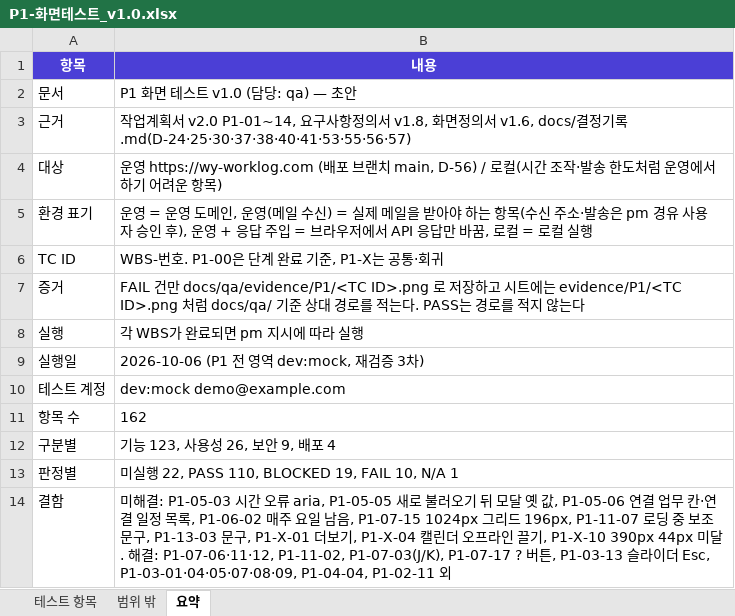
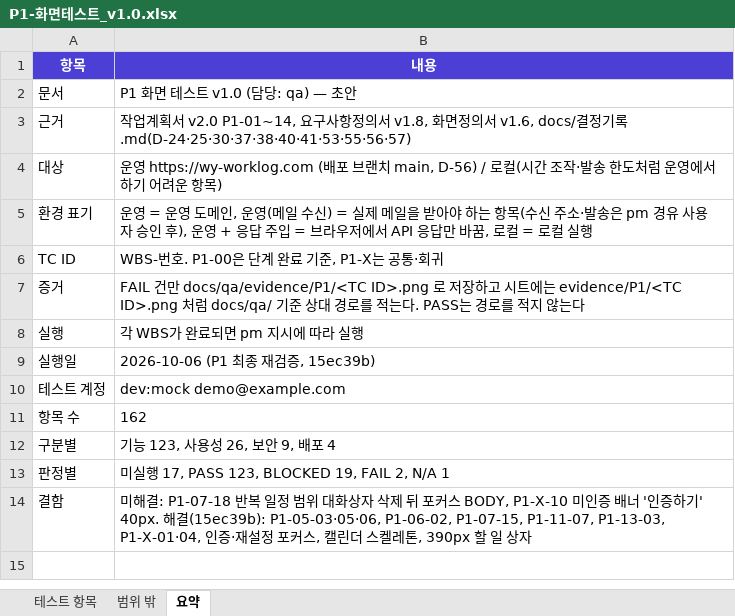
Before and after one commit to tungasa200/erp-project, an Excel workbook: docs/qa/P1-화면테스트_v1.0.xlsx, sheet 요약, drawn as a sheet; values as stored, in another font and other column widths than the file's, no borders; the diff names each change by its address in the sheet, - before the commit and + after, or states it on an @@ line.

```diff
--- a/docs/qa/P1-화면테스트_v1.0.xlsx (sheet 요약)
+++ b/docs/qa/P1-화면테스트_v1.0.xlsx (sheet 요약)
-B9 (내용): 2026-10-06 (P1 전 영역 dev:mock, 재검증 3차)
+B9 (내용): 2026-10-06 (P1 최종 재검증, 15ec39b)
-B13 (내용): 미실행 22, PASS 110, BLOCKED 19, FAIL 10, N/A 1
+B13 (내용): 미실행 17, PASS 123, BLOCKED 19, FAIL 2, N/A 1
-B14 (내용): …결: P1-05-03 시간 오류 aria, P1-05-05 새로 불러오기 뒤 모달 옛 값, P1-05-06 연결 업무 칸·연결 일정 목록, P1-06-02 매주 요일 남음, P1-07-15 1024px 그리드 196px, P1-11-07 로딩 중 보조 문구, P1-13-03 문구, P1-X-01 더보기, P1-X-04 캘린더 오프라인 끌기, P1-X-10 390px 44px 미달. 해결: P1-07-06·11·12, P1-11-02, P1-07-03(J/K), P1-07-17 ? 버튼, P1-03-13 슬라이더 Esc, P1-03-01·04·05·07·08·09, P1-04-04, P1-02-11 외
+B14 (내용): …결: P1-07-18 반복 일정 범위 대화상자 삭제 뒤 포커스 BODY, P1-X-10 미인증 배너 '인증하기' 40px. 해결(15ec39b): P1-05-03·05·06, P1-06-02, P1-07-15, P1-11-07, P1-13-03, P1-X-01·04, 인증·재설정 포커스, 캘린더 스켈레톤, 390px 할 일 상자
```
Also changed, not shown: sheet 테스트 항목.
